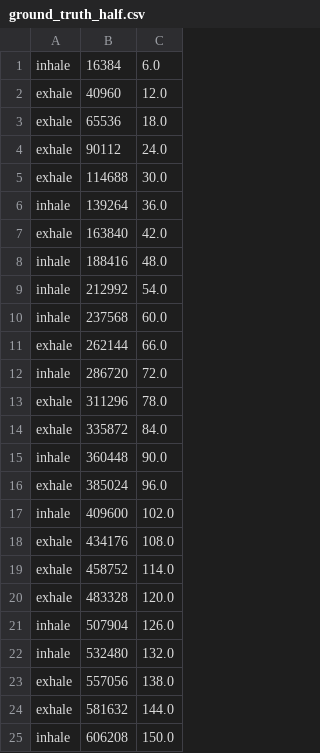
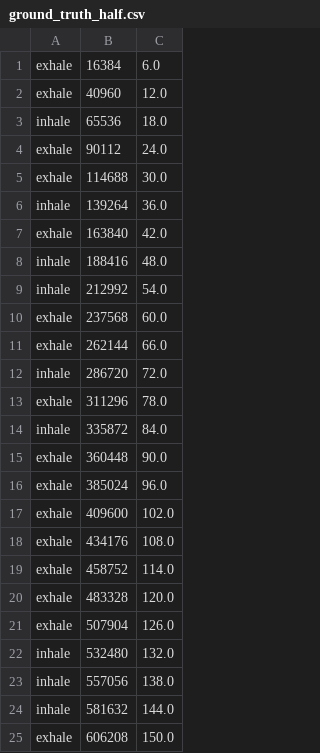
Before and after one commit to MaxDu17/Codefor2018SolvingSIDSwithRNNs, a CSV file: streamtest/ground_truth_half.csv, drawn as a sheet.

```diff
--- a/streamtest/ground_truth_half.csv
+++ b/streamtest/ground_truth_half.csv
@@ -1,4 +1,4 @@
-inhale,16384,6.0
+exhale,16384,6.0
 exhale,40960,12.0
-exhale,65536,18.0
+inhale,65536,18.0
 exhale,90112,24.0
@@ -9,3 +9,3 @@ inhale,188416,48.0
 inhale,212992,54.0
-inhale,237568,60.0
+exhale,237568,60.0
 exhale,262144,66.0
@@ -13,6 +13,6 @@ inhale,286720,72.0
 exhale,311296,78.0
-exhale,335872,84.0
-inhale,360448,90.0
+inhale,335872,84.0
+exhale,360448,90.0
 exhale,385024,96.0
-inhale,409600,102.0
+exhale,409600,102.0
 exhale,434176,108.0
@@ -20,6 +20,6 @@ exhale,458752,114.0
 exhale,483328,120.0
-inhale,507904,126.0
+exhale,507904,126.0
 inhale,532480,132.0
-exhale,557056,138.0
-exhale,581632,144.0
-inhale,606208,150.0
+inhale,557056,138.0
+inhale,581632,144.0
+exhale,606208,150.0
```
Also changed, not shown: streamtest/ground_truth.csv, streamtest/peaks.csv, 10 other files.
